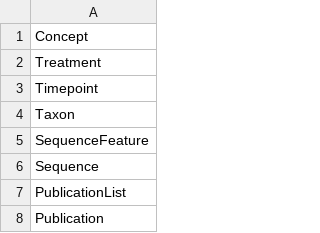
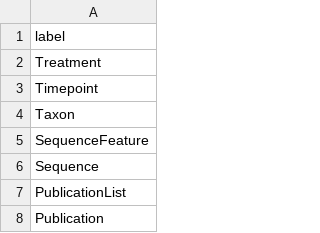
Before and after one commit to Rothamsted/graphdb-benchmarks, a CSV file: src/main/assembly/resources/cypher/0020_cntType.csv, drawn as a sheet; only a part is shown.

Commit message:
Adding test queries, Cypher profiler, other features.

```diff
--- a/src/main/assembly/resources/cypher/0020_cntType.csv
+++ b/src/main/assembly/resources/cypher/0020_cntType.csv
@@ -1,2 +1,2 @@
-Concept
+label
 Treatment
```
Also changed, not shown: 58 other files.
